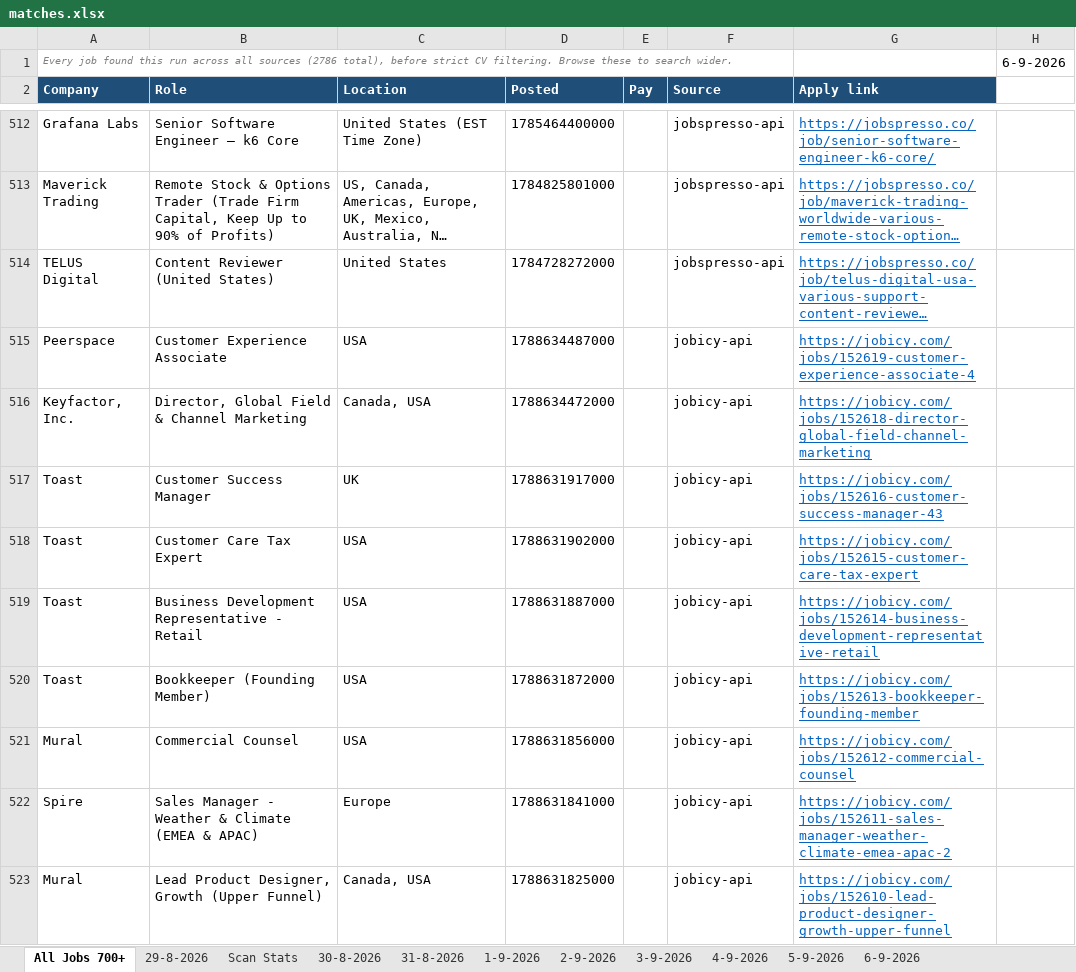
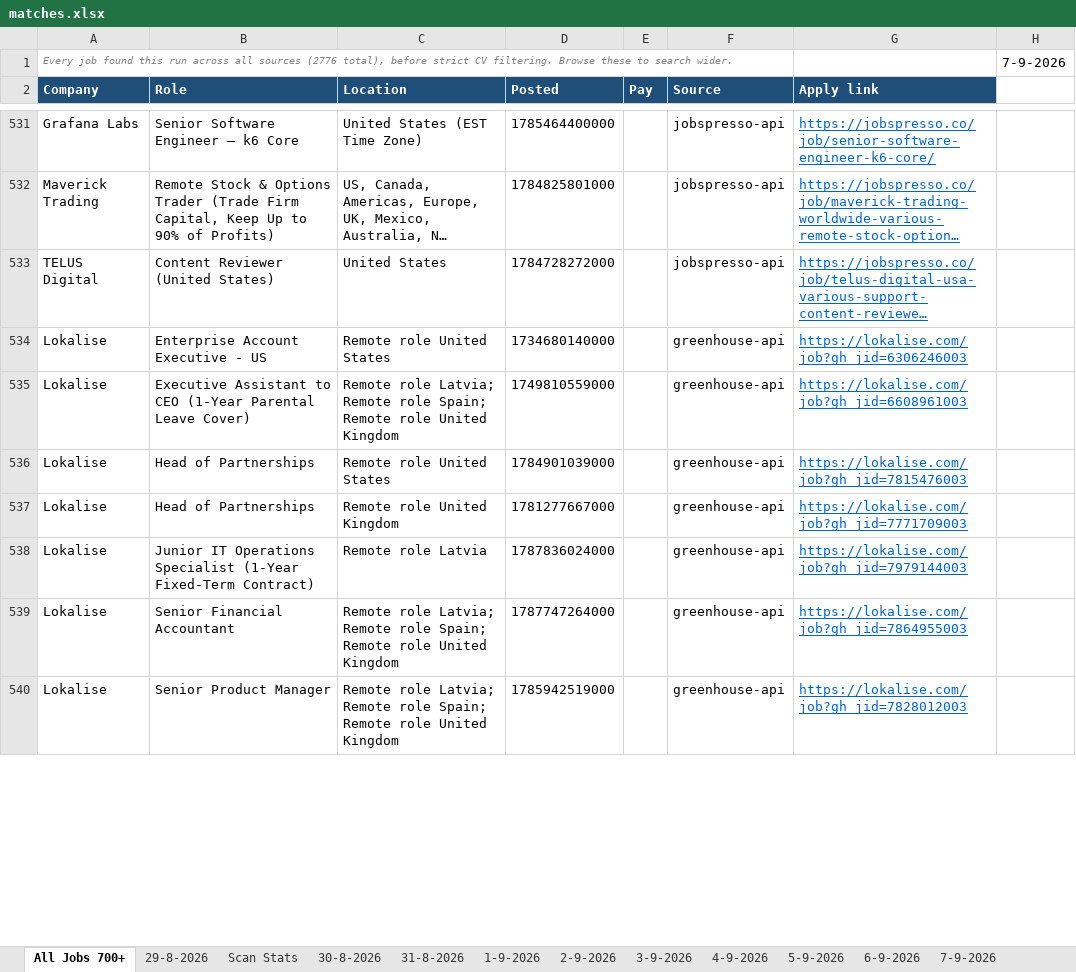
Before and after one commit to waleedba19/career-ops, an Excel workbook: data/matches.xlsx, sheet All Jobs 700+, drawn as a sheet; only a part is shown, gaps mark what is left out; the shorter side is filled out with more unchanged rows; long unchanged cells end in …; values as stored, in another font and other column widths than the file's, no borders; removed rows and columns are numbered as before the commit, all else as after; the diff covers the shown part only; the diff names each change by its address in the sheet, - before the commit and + after, or states it on an @@ line.

```diff
--- a/data/matches.xlsx (sheet All Jobs 700+)
+++ b/data/matches.xlsx (sheet All Jobs 700+)
+sheet tab: 7-9-2026
-A1 (Company): …all sources (2786 total), before…
+A1 (Company): …all sources (2776 total), before…
-H1: 6-9-2026
+H1: 7-9-2026
-row 515: Peerspace | Customer Experience Associate | USA | 1788634487000 |  | jobicy-api | https://jobicy.com/jobs/152619-customer-experience-associate-4
-row 516: Keyfactor, Inc. | Director, Global Field & Channel Marketing | Canada, USA | 1788634472000 |  | jobicy-api | https://jobicy.com/jobs/152618-director-global-field-channel-marketing
-row 517: Toast | Customer Success Manager | UK | 1788631917000 |  | jobicy-api | https://jobicy.com/jobs/152616-customer-success-manager-43
-row 518: Toast | Customer Care Tax Expert | USA | 1788631902000 |  | jobicy-api | https://jobicy.com/jobs/152615-customer-care-tax-expert
-row 519: Toast | Business Development Representative - Retail | USA | 1788631887000 |  | jobicy-api | https://jobicy.com/jobs/152614-business-development-representative-retail
-row 520: Toast | Bookkeeper (Founding Member) | USA | 1788631872000 |  | jobicy-api | https://jobicy.com/jobs/152613-bookkeeper-founding-member
-row 521: Mural | Commercial Counsel | USA | 1788631856000 |  | jobicy-api | https://jobicy.com/jobs/152612-commercial-counsel
-row 522: Spire | Sales Manager - Weather & Climate (EMEA & APAC) | Europe | 1788631841000 |  | jobicy-api | https://jobicy.com/jobs/152611-sales-manager-weather-climate-emea-apac-2
-row 523: Mural | Lead Product Designer, Growth (Upper Funnel) | Canada, USA | 1788631825000 |  | jobicy-api | https://jobicy.com/jobs/152610-lead-product-designer-growth-upper-funnel
```
Also changed, not shown: 113 added rows, 114 removed rows, 287 moved rows and 5 edited cells elsewhere in this sheet, sheet Scan Stats, 7 other files.
